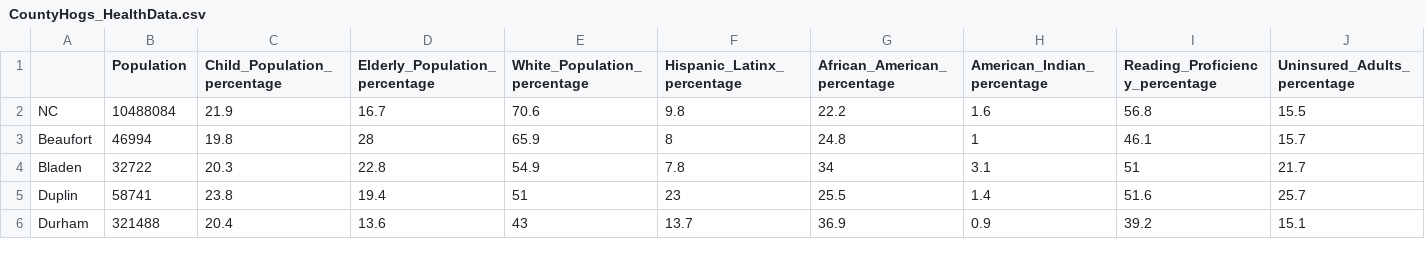
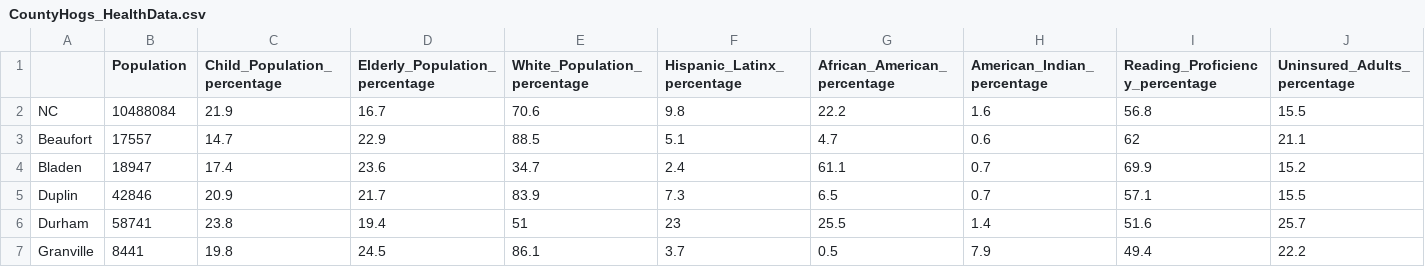
Before and after one commit to mchan211/ChanJacob_ENV872_EDA_FinalProject, a CSV file: Data/Processed/CountyHogs_HealthData.csv, drawn as a sheet; only a part is shown; removed rows and columns are numbered as before the commit, all else as after; rows hold the shown columns only; the diff covers the shown part only; the diff names each change by its address in the sheet, - before the commit and + after, or states it on an @@ line.

Commit message:
updated - Natasha - 11:44 pm - 4/11

```diff
--- a/Data/Processed/CountyHogs_HealthData.csv
+++ b/Data/Processed/CountyHogs_HealthData.csv
-B3 (Population): 46994
+B3 (Population): 17557
-C3 (Child_Population_percentage): 19.8
+C3 (Child_Population_percentage): 14.7
-D3 (Elderly_Population_percentage): 28
+D3 (Elderly_Population_percentage): 22.9
-E3 (White_Population_percentage): 65.9
+E3 (White_Population_percentage): 88.5
-F3 (Hispanic_Latinx_percentage): 8
+F3 (Hispanic_Latinx_percentage): 5.1
-G3 (African_American_percentage): 24.8
+G3 (African_American_percentage): 4.7
-H3 (American_Indian_percentage): 1
+H3 (American_Indian_percentage): 0.6
-I3 (Reading_Proficiency_percentage): 46.1
+I3 (Reading_Proficiency_percentage): 62
-J3 (Uninsured_Adults_percentage): 15.7
+J3 (Uninsured_Adults_percentage): 21.1
-B4 (Population): 32722
+B4 (Population): 18947
-C4 (Child_Population_percentage): 20.3
+C4 (Child_Population_percentage): 17.4
-D4 (Elderly_Population_percentage): 22.8
+D4 (Elderly_Population_percentage): 23.6
-E4 (White_Population_percentage): 54.9
+E4 (White_Population_percentage): 34.7
-F4 (Hispanic_Latinx_percentage): 7.8
+F4 (Hispanic_Latinx_percentage): 2.4
-G4 (African_American_percentage): 34
+G4 (African_American_percentage): 61.1
-H4 (American_Indian_percentage): 3.1
+H4 (American_Indian_percentage): 0.7
-I4 (Reading_Proficiency_percentage): 51
+I4 (Reading_Proficiency_percentage): 69.9
-J4 (Uninsured_Adults_percentage): 21.7
+J4 (Uninsured_Adults_percentage): 15.2
+row 5: Duplin | 42846 | 20.9 | 21.7 | 83.9 | 7.3 | 6.5 | 0.7 | 57.1 | 15.5
-A6: Duplin
+A6: Durham
-row 6: Durham | 321488 | 20.4 | 13.6 | 43 | 13.7 | 36.9 | 0.9 | 39.2 | 15.1
+row 7: Granville | 8441 | 19.8 | 24.5 | 86.1 | 3.7 | 0.5 | 7.9 | 49.4 | 22.2
```
Also changed, not shown: 1 removed row and 87 edited cells elsewhere in this file.
